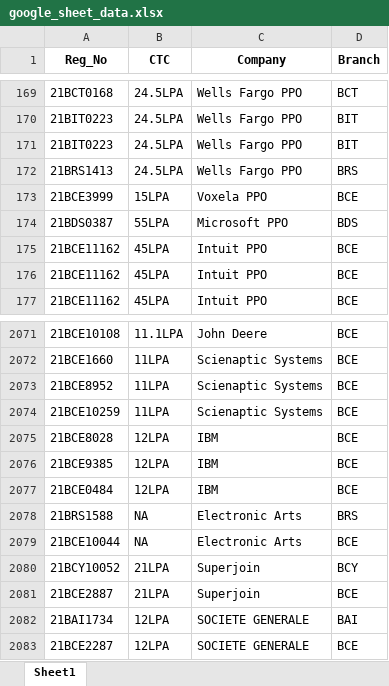
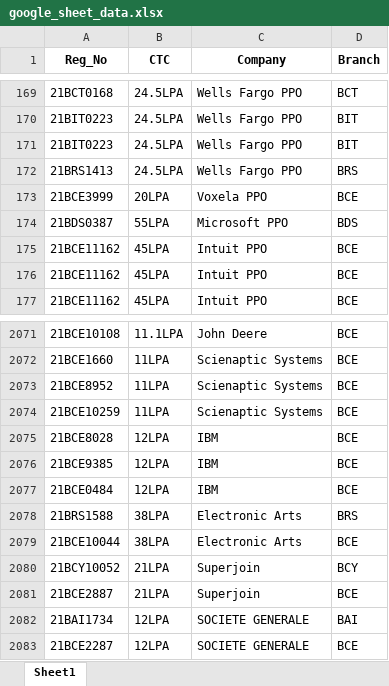
Before and after one commit to whysumedh/vit-placements-tracker, an Excel workbook: google_sheet_data.xlsx, sheet Sheet1, drawn as a sheet; only a part is shown, gaps mark what is left out; values as stored, in another font and other column widths than the file's, no borders; the diff covers the shown part only; the diff names each change by its address in the sheet, - before the commit and + after, or states it on an @@ line.

```diff
--- a/google_sheet_data.xlsx (sheet Sheet1)
+++ b/google_sheet_data.xlsx (sheet Sheet1)
-B173 (CTC): 15LPA
+B173 (CTC): 20LPA
-B2078:B2079 (CTC): NA
+B2078:B2079 (CTC): 38LPA
```
Also changed, not shown: 41 added rows and 16 edited cells elsewhere in this sheet.
